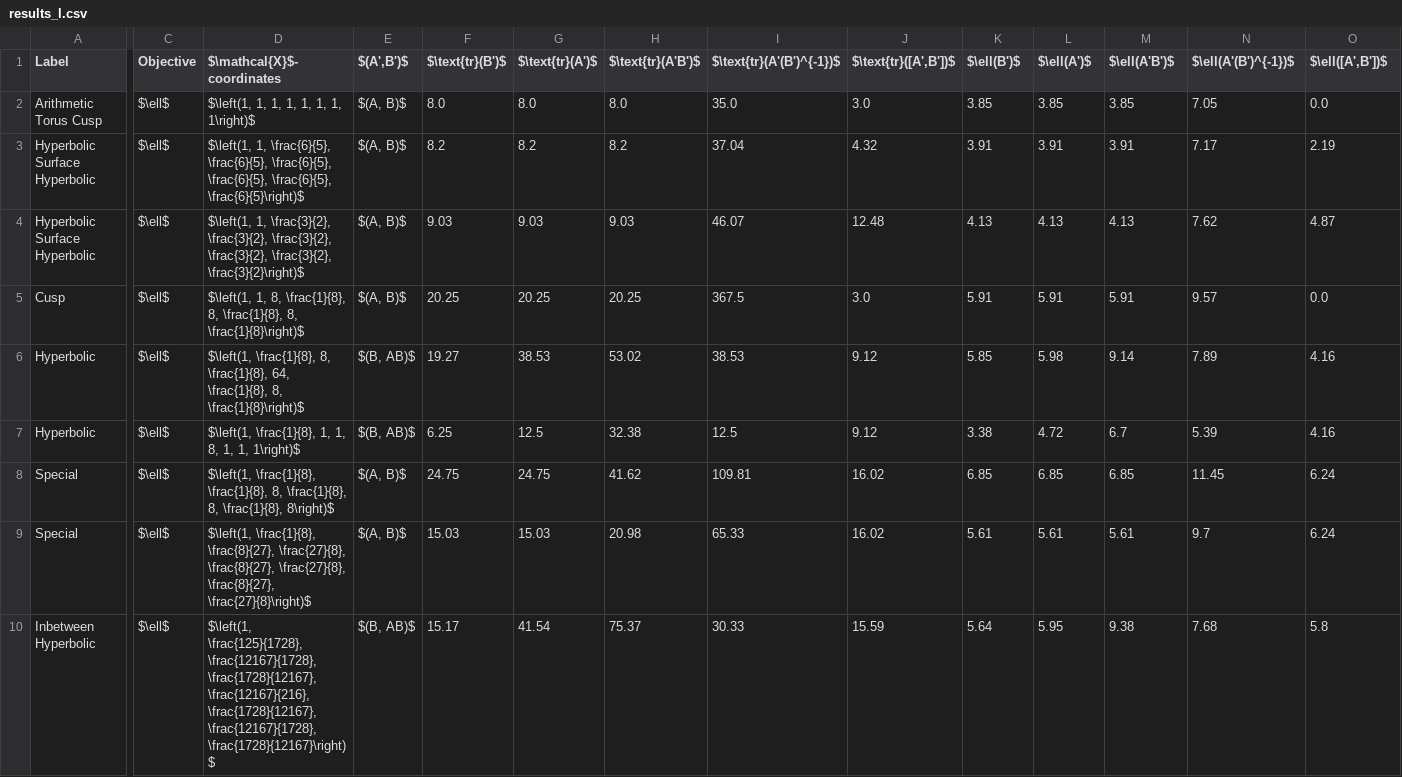
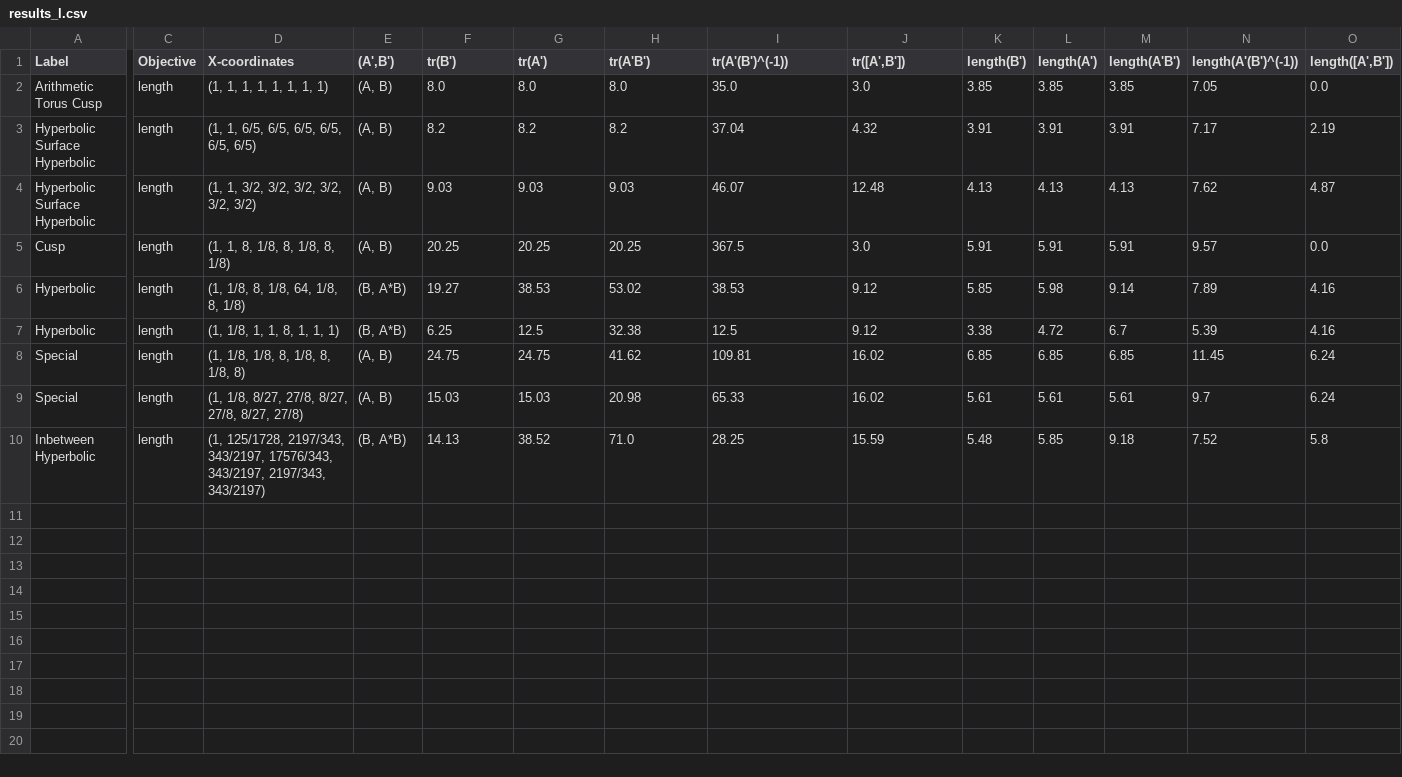
Before and after one commit to sepehrsaryazdi/trace_length_reduction, a CSV file: examples/results_l.csv, drawn as a sheet; only a part is shown, gaps mark what is left out; the diff names each change by its address in the sheet, - before the commit and + after, or states it on an @@ line.

```diff
--- a/examples/results_l.csv
+++ b/examples/results_l.csv
-D1: $\mathcal{X}$-coordinates
+D1: X-coordinates
-E1: $(A',B')$
+E1: (A',B')
-F1: $\text{tr}(B')$
+F1: tr(B')
-G1: $\text{tr}(A')$
+G1: tr(A')
-H1: $\text{tr}(A'B')$
+H1: tr(A'B')
-I1: $\text{tr}(A'(B')^{-1})$
+I1: tr(A'(B')^(-1))
-J1: $\text{tr}([A',B'])$
+J1: tr([A',B'])
-K1: $\ell(B')$
+K1: length(B')
-L1: $\ell(A')$
+L1: length(A')
-M1: $\ell(A'B')$
+M1: length(A'B')
-N1: $\ell(A'(B')^{-1})$
+N1: length(A'(B')^(-1))
-O1: $\ell([A',B'])$
+O1: length([A',B'])
-C2:C10 (Objective): $\ell$
+C2:C10 (Objective): length
-D2 (X-coordinates): $\left(1, 1, 1, 1, 1, 1, 1, 1\right)$
+D2 (X-coordinates): (1, 1, 1, 1, 1, 1, 1, 1)
-E2:E5 ((A',B')): $(A, B)$
+E2:E5 ((A',B')): (A, B)
-D3 (X-coordinates): $\left(1, 1, \frac{6}{5}, \frac{6}{5}, \frac{6}{5}, \frac{6}{5}, \frac{6}{5}, \frac{6}{5}\right)$
+D3 (X-coordinates): (1, 1, 6/5, 6/5, 6/5, 6/5, 6/5, 6/5)
-D4 (X-coordinates): $\left(1, 1, \frac{3}{2}, \frac{3}{2}, \frac{3}{2}, \frac{3}{2}, \frac{3}{2}, \frac{3}{2}\right)$
+D4 (X-coordinates): (1, 1, 3/2, 3/2, 3/2, 3/2, 3/2, 3/2)
-D5 (X-coordinates): $\left(1, 1, 8, \frac{1}{8}, 8, \frac{1}{8}, 8, \frac{1}{8}\right)$
+D5 (X-coordinates): (1, 1, 8, 1/8, 8, 1/8, 8, 1/8)
-D6 (X-coordinates): $\left(1, \frac{1}{8}, 8, \frac{1}{8}, 64, \frac{1}{8}, 8, \frac{1}{8}\right)$
+D6 (X-coordinates): (1, 1/8, 8, 1/8, 64, 1/8, 8, 1/8)
-E6:E7 ((A',B')): $(B, AB)$
+E6:E7 ((A',B')): (B, A*B)
-D7 (X-coordinates): $\left(1, \frac{1}{8}, 1, 1, 8, 1, 1, 1\right)$
+D7 (X-coordinates): (1, 1/8, 1, 1, 8, 1, 1, 1)
-D8 (X-coordinates): $\left(1, \frac{1}{8}, \frac{1}{8}, 8, \frac{1}{8}, 8, \frac{1}{8}, 8\right)$
+D8 (X-coordinates): (1, 1/8, 1/8, 8, 1/8, 8, 1/8, 8)
-E8:E9 ((A',B')): $(A, B)$
+E8:E9 ((A',B')): (A, B)
-D9 (X-coordinates): $\left(1, \frac{1}{8}, \frac{8}{27}, \frac{27}{8}, \frac{8}{27}, \frac{27}{8}, \frac{8}{27}, \frac{27}{8}\right)$
+D9 (X-coordinates): (1, 1/8, 8/27, 27/8, 8/27, 27/8, 8/27, 27/8)
-D10 (X-coordinates): $\left(1, \frac{125}{1728}, \frac{12167}{1728}, \frac{1728}{12167}, \frac{12167}{216}, \frac{1728}{12167}, \frac{12167}{1728}, \frac{1728}{12167}\right)$
+D10 (X-coordinates): (1, 125/1728, 2197/343, 343/2197, 17576/343, 343/2197, 2197/343, 343/2197)
-E10 ((A',B')): $(B, AB)$
+E10 ((A',B')): (B, A*B)
-F10 (tr(B')): 15.17
+F10 (tr(B')): 14.13
-G10 (tr(A')): 41.54
+G10 (tr(A')): 38.52
-H10 (tr(A'B')): 75.37
+H10 (tr(A'B')): 71.0
-I10 (tr(A'(B')^(-1))): 30.33
+I10 (tr(A'(B')^(-1))): 28.25
-K10 (length(B')): 5.64
+K10 (length(B')): 5.48
-L10 (length(A')): 5.95
+L10 (length(A')): 5.85
-M10 (length(A'B')): 9.38
+M10 (length(A'B')): 9.18
-N10 (length(A'(B')^(-1))): 7.68
+N10 (length(A'(B')^(-1))): 7.52
```
Also changed, not shown: examples/results_tr.csv, 2 other files.
